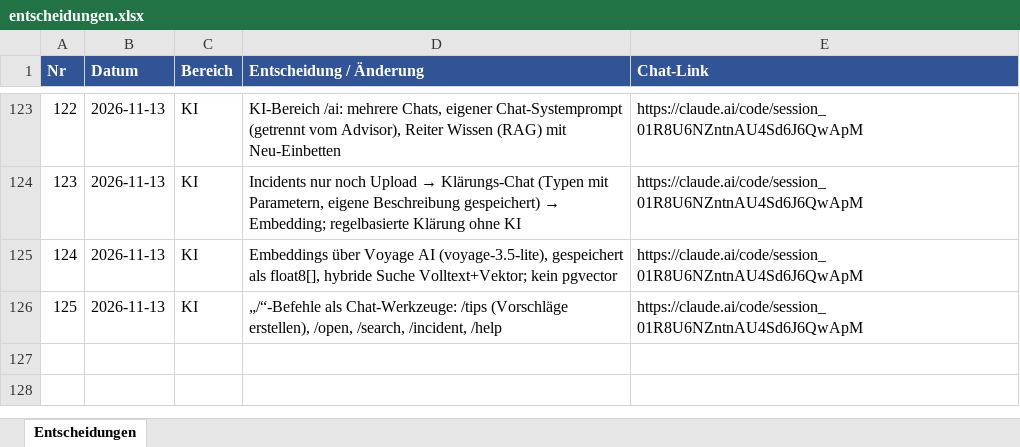
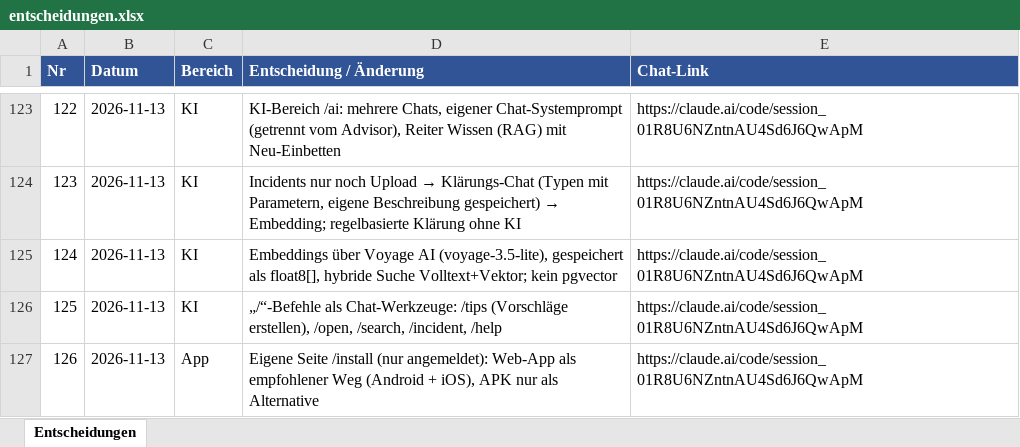
Before and after one commit to mgryfe95/travian-ally-tool, an Excel workbook: docs/projectos/entscheidungen.xlsx, sheet Entscheidungen, drawn as a sheet; only a part is shown, gaps mark what is left out; values as stored, in another font and other column widths than the file's, no borders; the diff names each change by its address in the sheet, - before the commit and + after, or states it on an @@ line.

```diff
--- a/docs/projectos/entscheidungen.xlsx (sheet Entscheidungen)
+++ b/docs/projectos/entscheidungen.xlsx (sheet Entscheidungen)
+row 127: 126 | 2026-11-13 | App | Eigene Seite /install (nur angemeldet): Web-App als empfohlener Weg (Android + iOS), APK nur als Alternative | https://claude.ai/code/session_01R8U6NZntnAU4Sd6J6QwApM
```
Also changed, not shown: 17 other files.
